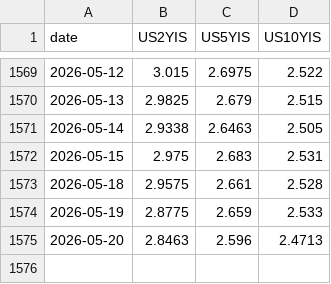
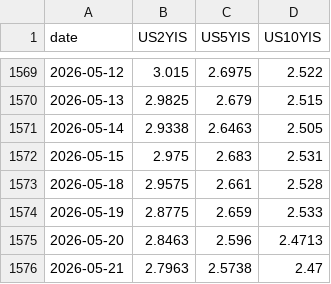
Before and after one commit to smallfishmacro-Git/rates-regime, a CSV file: data/inflation_swaps.csv, drawn as a sheet; only a part is shown, gaps mark what is left out; the diff names each change by its address in the sheet, - before the commit and + after, or states it on an @@ line.

```diff
--- a/data/inflation_swaps.csv
+++ b/data/inflation_swaps.csv
+row 1576: 2026-05-21 | 2.7963 | 2.5738 | 2.47
```
